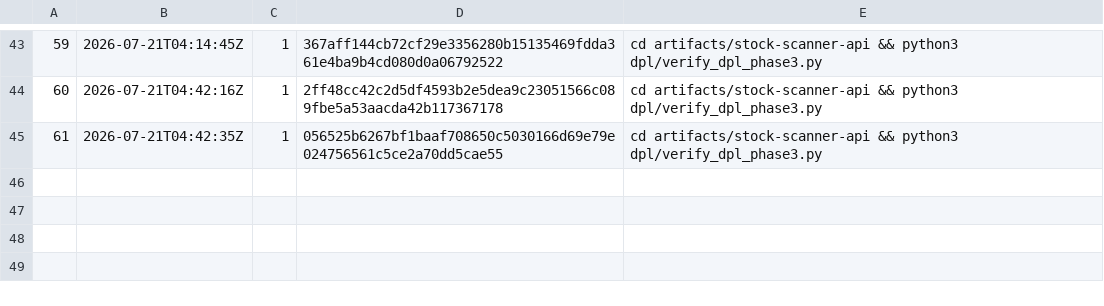
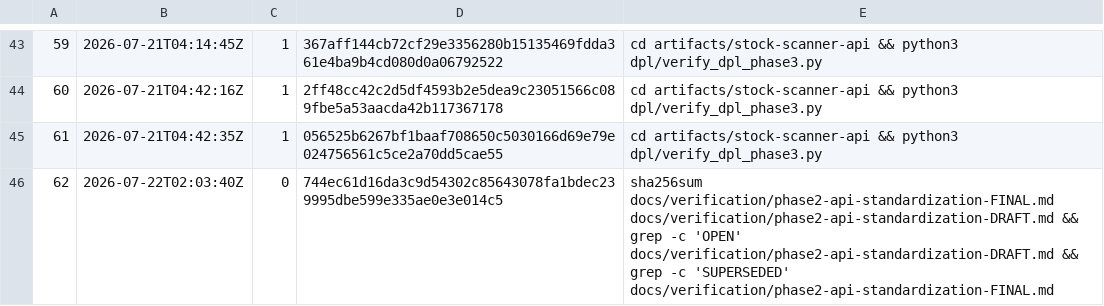
Before and after one commit to jdcarlo1/aiem-monorepo, a TSV file: artifacts/stock-scanner-api/tools/logs/verified_run_index.tsv, drawn as a sheet; only a part is shown, gaps mark what is left out.

```diff
--- a/artifacts/stock-scanner-api/tools/logs/verified_run_index.tsv
+++ b/artifacts/stock-scanner-api/tools/logs/verified_run_index.tsv
@@ -45 +45,2 @@
 61	2026-07-21T04:42:35Z	1	056525b6267bf1baaf708650c5030166d69e79e024756561c5ce2a70dd5cae55	cd artifacts/stock-scanner-api && python3 dpl/verify_dpl_phase3.py
+62	2026-07-22T02:03:40Z	0	744ec61d16da3c9d54302c85643078fa1bdec239995dbe599e335ae0e3e014c5	sha256sum docs/verification/phase2-api-standardization-FINAL.md docs/verification/phase2-api-standardization-DRAFT.md && grep -c 'OPEN' docs/verification/phase2-api-standardization-DRAFT.md && grep -c 'SUPERSEDED' docs/verification/phase2-api-standardization-FINAL.md
```
Also changed, not shown: 6 other files.
